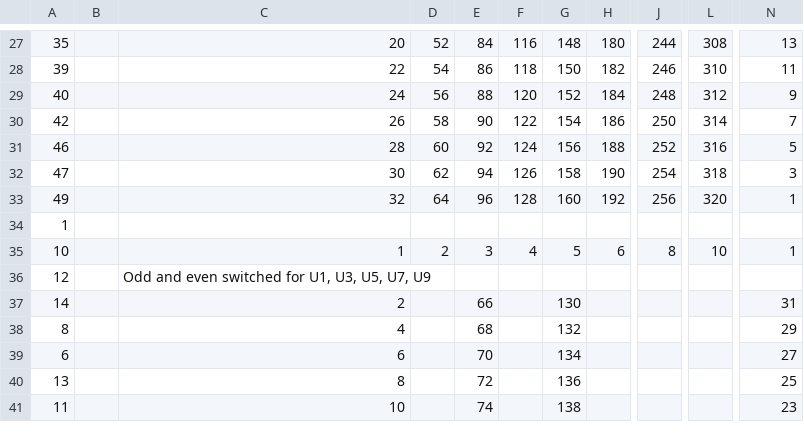
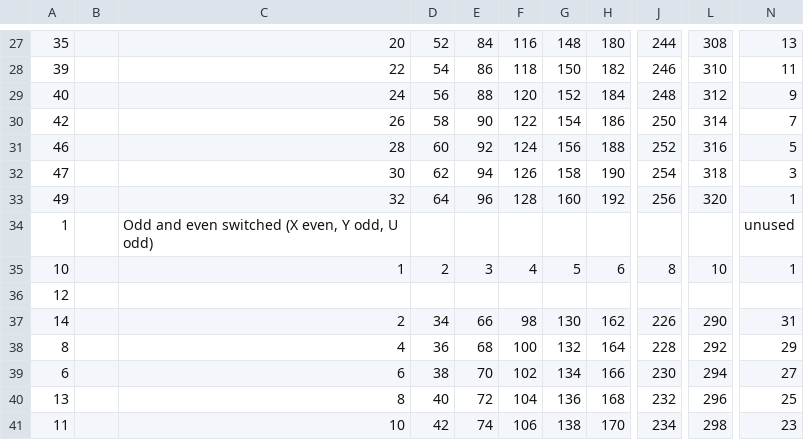
Before and after one commit to kyokazuki/FBT_Macros, a CSV file: other/mapping_tool.csv, drawn as a sheet; only a part is shown, gaps mark what is left out; the diff covers the shown part only; the diff names each change by its address in the sheet, - before the commit and + after, or states it on an @@ line.

```diff
--- a/other/mapping_tool.csv
+++ b/other/mapping_tool.csv
-C34: (empty)
+C34: Odd and even switched (X even, Y odd, U odd)
-N34: (empty)
+N34: unused
-C36: Odd and even switched for U1, U3, U5, U7, U9
+C36: (empty)
-D37: (empty)
+D37: 34
-F37: (empty)
+F37: 98
-H37: (empty)
+H37: 162
-J37: (empty)
+J37: 226
-L37: (empty)
+L37: 290
-D38: (empty)
+D38: 36
-F38: (empty)
+F38: 100
-H38: (empty)
+H38: 164
-J38: (empty)
+J38: 228
-L38: (empty)
+L38: 292
-D39: (empty)
+D39: 38
-F39: (empty)
+F39: 102
-H39: (empty)
+H39: 166
-J39: (empty)
+J39: 230
-L39: (empty)
+L39: 294
-D40: (empty)
+D40: 40
-F40: (empty)
+F40: 104
-H40: (empty)
+H40: 168
-J40: (empty)
+J40: 232
-L40: (empty)
+L40: 296
-D41: (empty)
+D41: 42
-F41: (empty)
+F41: 106
-H41: (empty)
+H41: 170
-J41: (empty)
+J41: 234
-L41: (empty)
+L41: 298
```
Also changed, not shown: 135 edited cells elsewhere in this file, 54 other files.
